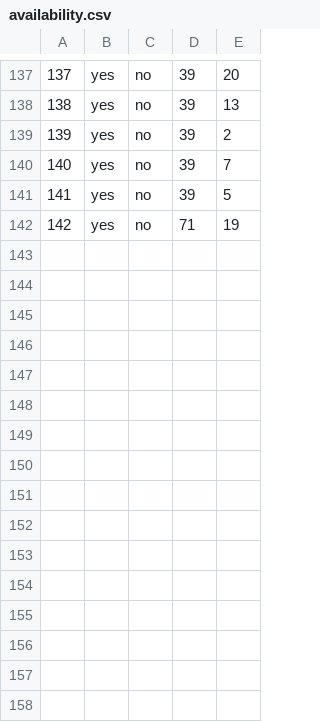
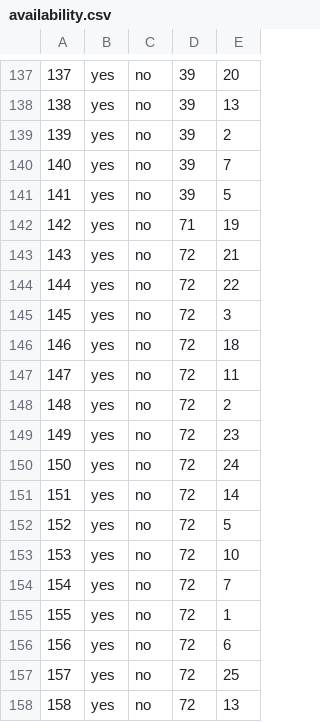
Before and after one commit to haileyxerces/MilkweedTables, a CSV file: availability.csv, drawn as a sheet; only a part is shown, gaps mark what is left out.

Commit message:
Added 16 records for Butterfly Encounters
Butterfly Encounters is Source #72

```diff
--- a/availability.csv
+++ b/availability.csv
@@ -142 +142,17 @@
 142,yes,no,71,19
+143,yes,no,72,21
+144,yes,no,72,22
+145,yes,no,72,3
+146,yes,no,72,18
+147,yes,no,72,11
+148,yes,no,72,2
+149,yes,no,72,23
+150,yes,no,72,24
+151,yes,no,72,14
+152,yes,no,72,5
+153,yes,no,72,10
+154,yes,no,72,7
+155,yes,no,72,1
+156,yes,no,72,6
+157,yes,no,72,25
+158,yes,no,72,13
```
